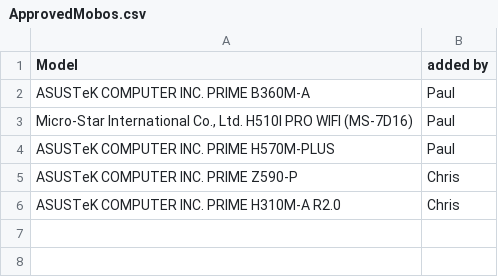
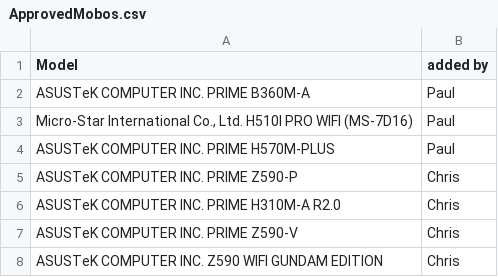
Before and after one commit to Allevia-Technology/PublicData, a CSV file: ApprovedMobos.csv, drawn as a sheet.

Commit message:
Update ApprovedMobos.csv
Added more models.

```diff
--- a/ApprovedMobos.csv
+++ b/ApprovedMobos.csv
@@ -6 +6,3 @@ ASUSTeK COMPUTER INC. PRIME Z590-P, Chris
 ASUSTeK COMPUTER INC. PRIME H310M-A R2.0, Chris
+ASUSTeK COMPUTER INC. PRIME Z590-V, Chris
+ASUSTeK COMPUTER INC. Z590 WIFI GUNDAM EDITION, Chris
```
